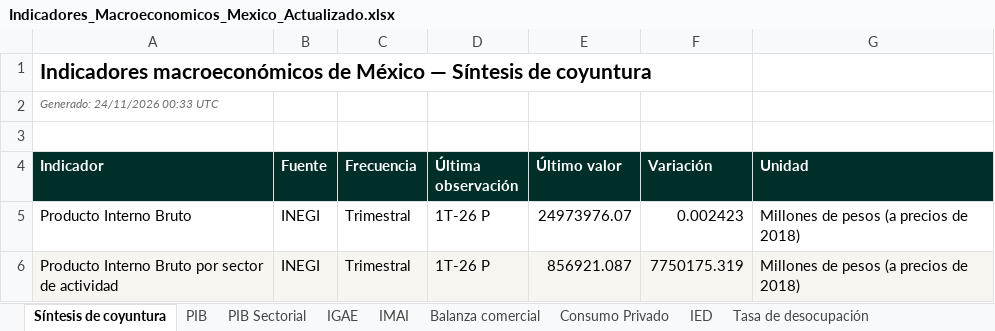
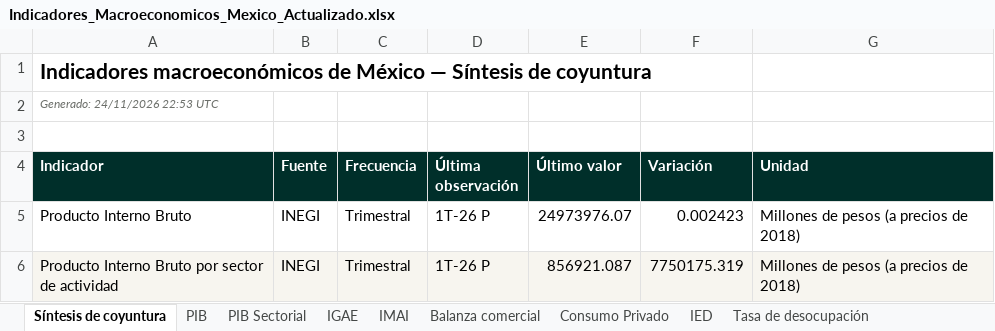
Before and after one commit to Miguelechave89/Indicadores_macroeconomicos_Mex, an Excel workbook: downloads/Indicadores_Macroeconomicos_Mexico_Actualizado.xlsx, sheet Síntesis de coyuntura, drawn as a sheet; only a part is shown; values as stored, in another font and other column widths than the file's, no borders; the diff names each change by its address in the sheet, - before the commit and + after, or states it on an @@ line.

```diff
--- a/downloads/Indicadores_Macroeconomicos_Mexico_Actualizado.xlsx (sheet Síntesis de coyuntura)
+++ b/downloads/Indicadores_Macroeconomicos_Mexico_Actualizado.xlsx (sheet Síntesis de coyuntura)
-A2 (Indicador): Generado: 24/11/2026 00:33 UTC
+A2 (Indicador): Generado: 24/11/2026 22:53 UTC
```
Also changed, not shown: sheet Control de actualizaciones, 6 other files.
